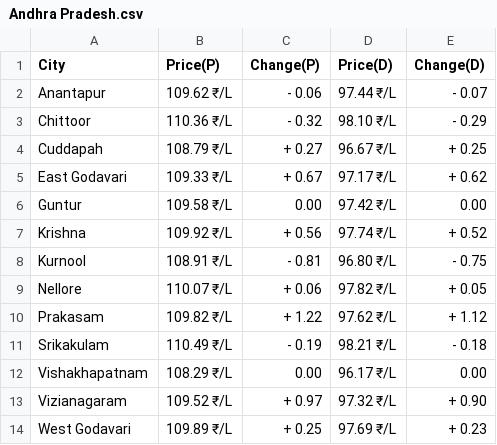
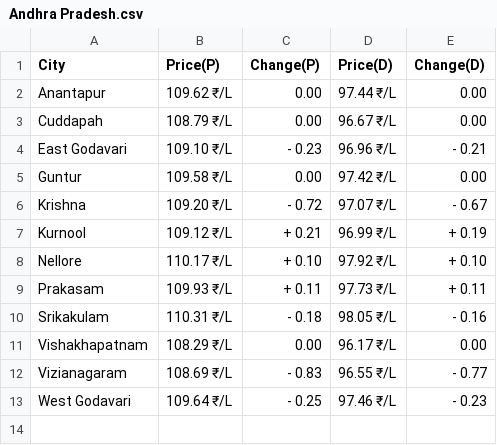
Before and after one commit to Doofenshmirtz-Evil-Incorp/FuelishCLI, a CSV file: assets/Andhra Pradesh.csv, drawn as a sheet.

Commit message:
Data-2024-04-09T01:47:12

```diff
--- a/assets/Andhra Pradesh.csv
+++ b/assets/Andhra Pradesh.csv
@@ -1,14 +1,13 @@
 City,Price(P),Change(P),Price(D),Change(D)
-Anantapur,109.62 ₹/L,- 0.06,97.44 ₹/L,- 0.07
-Chittoor,110.36 ₹/L,- 0.32,98.10 ₹/L,- 0.29
-Cuddapah,108.79 ₹/L,+ 0.27,96.67 ₹/L,+ 0.25
-East Godavari,109.33 ₹/L,+ 0.67,97.17 ₹/L,+ 0.62
+Anantapur,109.62 ₹/L,  0.00,97.44 ₹/L,  0.00
+Cuddapah,108.79 ₹/L,  0.00,96.67 ₹/L,  0.00
+East Godavari,109.10 ₹/L,- 0.23,96.96 ₹/L,- 0.21
 Guntur,109.58 ₹/L,  0.00,97.42 ₹/L,  0.00
-Krishna,109.92 ₹/L,+ 0.56,97.74 ₹/L,+ 0.52
-Kurnool,108.91 ₹/L,- 0.81,96.80 ₹/L,- 0.75
-Nellore,110.07 ₹/L,+ 0.06,97.82 ₹/L,+ 0.05
-Prakasam,109.82 ₹/L,+ 1.22,97.62 ₹/L,+ 1.12
-Srikakulam,110.49 ₹/L,- 0.19,98.21 ₹/L,- 0.18
+Krishna,109.20 ₹/L,- 0.72,97.07 ₹/L,- 0.67
+Kurnool,109.12 ₹/L,+ 0.21,96.99 ₹/L,+ 0.19
+Nellore,110.17 ₹/L,+ 0.10,97.92 ₹/L,+ 0.10
+Prakasam,109.93 ₹/L,+ 0.11,97.73 ₹/L,+ 0.11
+Srikakulam,110.31 ₹/L,- 0.18,98.05 ₹/L,- 0.16
 Vishakhapatnam,108.29 ₹/L,  0.00,96.17 ₹/L,  0.00
-Vizianagaram,109.52 ₹/L,+ 0.97,97.32 ₹/L,+ 0.90
-West Godavari,109.89 ₹/L,+ 0.25,97.69 ₹/L,+ 0.23
+Vizianagaram,108.69 ₹/L,- 0.83,96.55 ₹/L,- 0.77
+West Godavari,109.64 ₹/L,- 0.25,97.46 ₹/L,- 0.23
```
Also changed, not shown: State.csv, assets/Arunachal Pradesh.csv, 29 other files.
